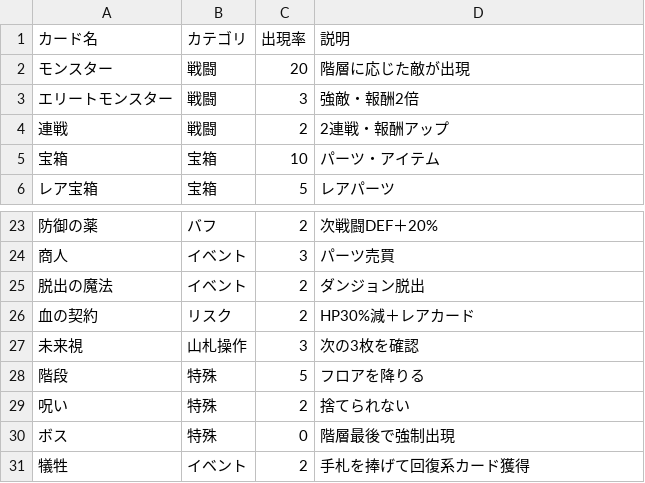
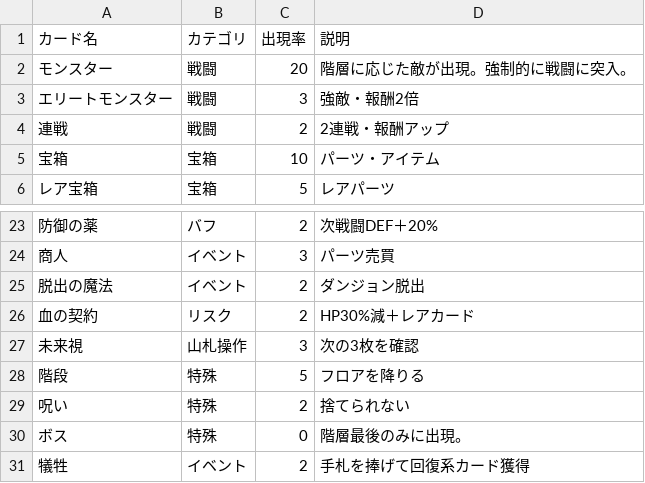
Before and after one commit to cattowerAI/Corpus_Ultimum, a CSV file: settings/card.csv, drawn as a sheet; only a part is shown, gaps mark what is left out.

Commit message:
Update card descriptions and add new event

```diff
--- a/settings/card.csv
+++ b/settings/card.csv
@@ -1,3 +1,3 @@
 カード名,カテゴリ,出現率,説明
-モンスター,戦闘,20,階層に応じた敵が出現
+モンスター,戦闘,20,階層に応じた敵が出現。強制的に戦闘に突入。
 エリートモンスター,戦闘,3,強敵・報酬2倍
@@ -29,3 +29,3 @@
 呪い,特殊,2,捨てられない
-ボス,特殊,0,階層最後で強制出現
+ボス,特殊,0,階層最後のみに出現。
 犠牲,イベント,2,手札を捧げて回復系カード獲得
```
